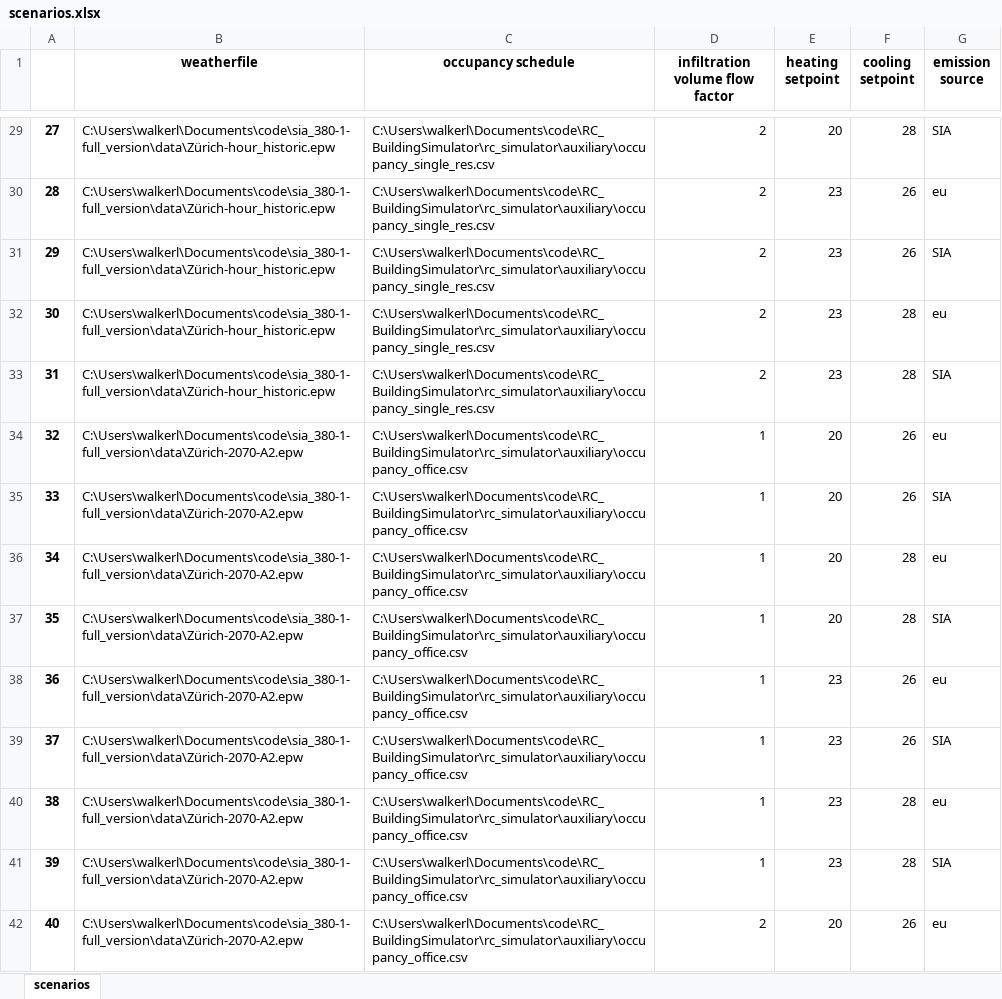
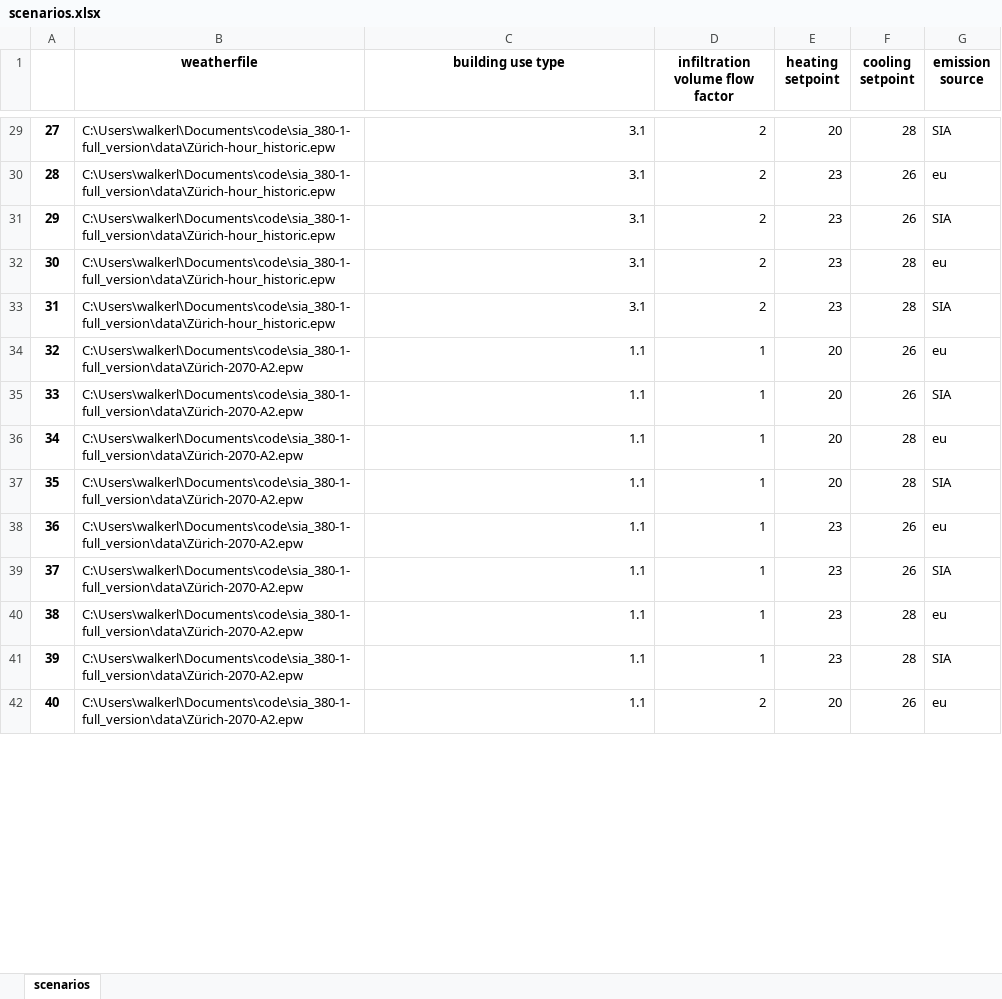
Before and after one commit to architecture-building-systems/sia_380-1-full_version, an Excel workbook: data/scenarios.xlsx, sheet scenarios, drawn as a sheet; only a part is shown, gaps mark what is left out; values as stored, in another font and other column widths than the file's, no borders; the diff covers the shown part only; the diff names each change by its address in the sheet, - before the commit and + after, or states it on an @@ line.

Commit message:
Add files via upload
added building use type and removed occupancy schedule

```diff
--- a/data/scenarios.xlsx (sheet scenarios)
+++ b/data/scenarios.xlsx (sheet scenarios)
-C1: occupancy schedule
+C1: building use type
-C29:C33 (building use type): C:\Users\walkerl\Documents\code\RC_BuildingSimulator\rc_simulator\auxiliary\occupancy_single_res.csv
+C29:C33 (building use type): 3.1
-C34:C42 (building use type): C:\Users\walkerl\Documents\code\RC_BuildingSimulator\rc_simulator\auxiliary\occupancy_office.csv
+C34:C42 (building use type): 1.1
```
Also changed, not shown: 50 edited cells elsewhere in this sheet.
